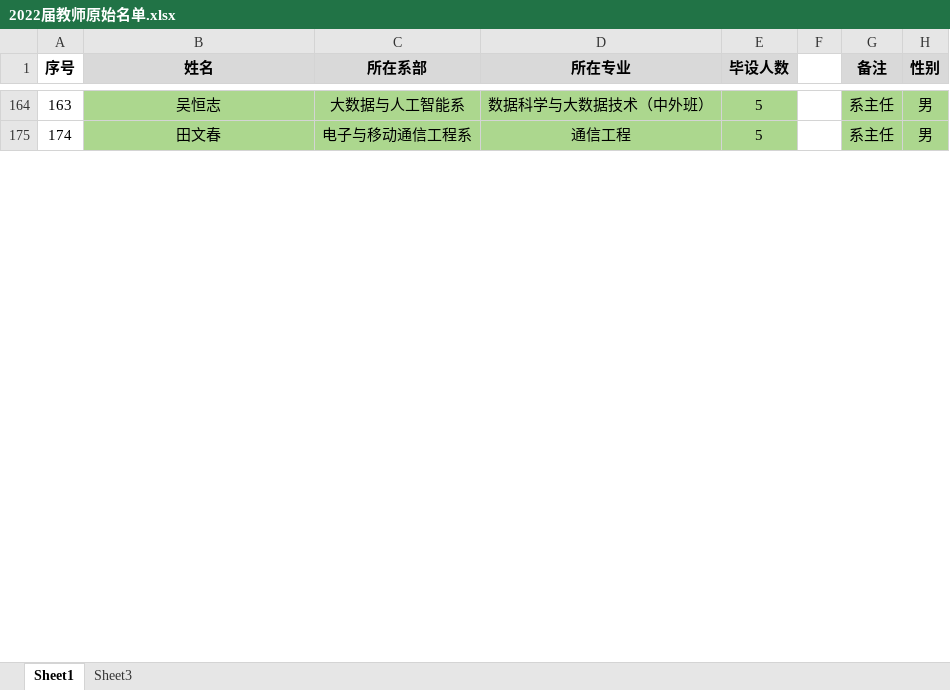
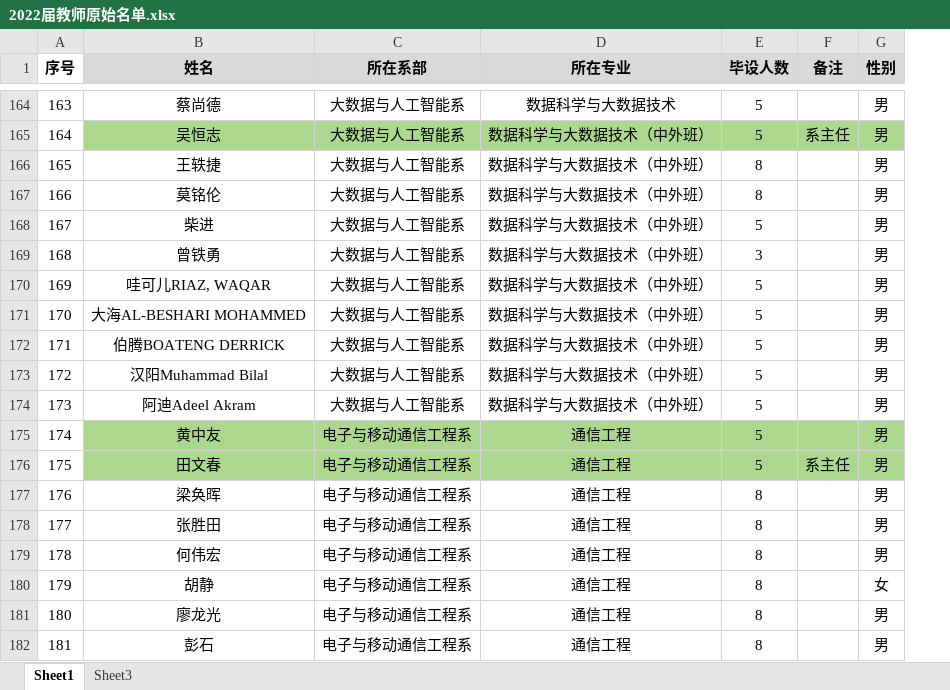
Before and after one commit to limou3434/work-topic-selection, an Excel workbook: work-topic-selection-backend/src/main/resources/2022届教师原始名单.xlsx, sheet Sheet1, drawn as a sheet; only a part is shown, gaps mark what is left out; values as stored, in another font and other column widths than the file's, no borders; removed rows and columns are numbered as before the commit, all else as after; the diff covers the shown part only; the diff names each change by its address in the sheet, - before the commit and + after, or states it on an @@ line.

```diff
--- a/work-topic-selection-backend/src/main/resources/2022届教师原始名单.xlsx (sheet Sheet1)
+++ b/work-topic-selection-backend/src/main/resources/2022届教师原始名单.xlsx (sheet Sheet1)
-column F, empty
-B164 (姓名): 吴恒志
+B164 (姓名): 蔡尚德
-B164:E164 fill: #ACD78E
+B164:E164 fill: none
-D164 (所在专业): 数据科学与大数据技术（中外班）
+D164 (所在专业): 数据科学与大数据技术
-F164 (备注): 系主任
+F164 (备注): (empty)
-F164:G164 fill: #ACD78E
+F164:G164 fill: none
+row 165: 164 | 吴恒志 | 大数据与人工智能系 | 数据科学与大数据技术（中外班） | 5 | 系主任 | 男
+row 166: 165 | 王轶捷 | 大数据与人工智能系 | 数据科学与大数据技术（中外班） | 8 |  | 男
+row 167: 166 | 莫铭伦 | 大数据与人工智能系 | 数据科学与大数据技术（中外班） | 8 |  | 男
+row 168: 167 | 柴进 | 大数据与人工智能系 | 数据科学与大数据技术（中外班） | 5 |  | 男
+row 169: 168 | 曾铁勇 | 大数据与人工智能系 | 数据科学与大数据技术（中外班） | 3 |  | 男
+row 170: 169 | 哇可儿RIAZ, WAQAR | 大数据与人工智能系 | 数据科学与大数据技术（中外班） | 5 |  | 男
+row 171: 170 | 大海AL-BESHARI MOHAMMED | 大数据与人工智能系 | 数据科学与大数据技术（中外班） | 5 |  | 男
+row 172: 171 | 伯腾BOATENG DERRICK | 大数据与人工智能系 | 数据科学与大数据技术（中外班） | 5 |  | 男
+row 173: 172 | 汉阳Muhammad Bilal | 大数据与人工智能系 | 数据科学与大数据技术（中外班） | 5 |  | 男
+row 174: 173 | 阿迪Adeel Akram | 大数据与人工智能系 | 数据科学与大数据技术（中外班） | 5 |  | 男
-B175 (姓名): 田文春
+B175 (姓名): 黄中友
-F175 (备注): 系主任
+F175 (备注): (empty)
+row 176: 175 | 田文春 | 电子与移动通信工程系 | 通信工程 | 5 | 系主任 | 男
+row 177: 176 | 梁奂晖 | 电子与移动通信工程系 | 通信工程 | 8 |  | 男
+row 178: 177 | 张胜田 | 电子与移动通信工程系 | 通信工程 | 8 |  | 男
+row 179: 178 | 何伟宏 | 电子与移动通信工程系 | 通信工程 | 8 |  | 男
+row 180: 179 | 胡静 | 电子与移动通信工程系 | 通信工程 | 8 |  | 女
+row 181: 180 | 廖龙光 | 电子与移动通信工程系 | 通信工程 | 8 |  | 男
+row 182: 181 | 彭石 | 电子与移动通信工程系 | 通信工程 | 8 |  | 男
```
Also changed, not shown: 17 added rows, 155 hidden or unhidden rows and 2 edited cells elsewhere in this sheet, hidden cells, work-topic-selection-backend/src/main/resources/2022届学生原始名单.xlsx, 7 other files.
